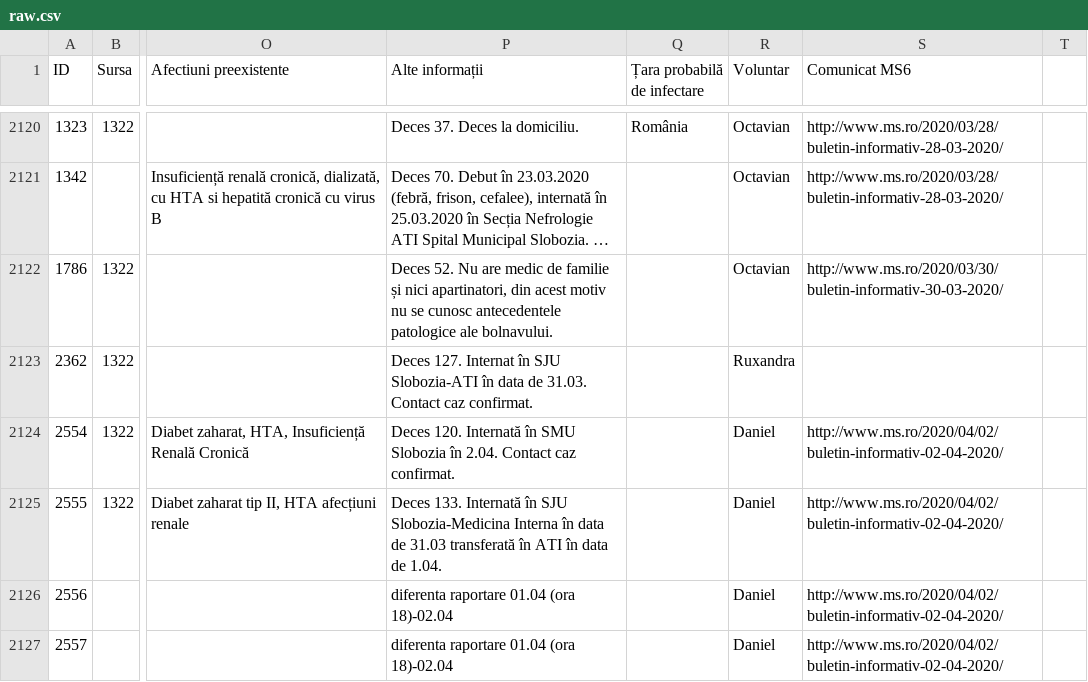
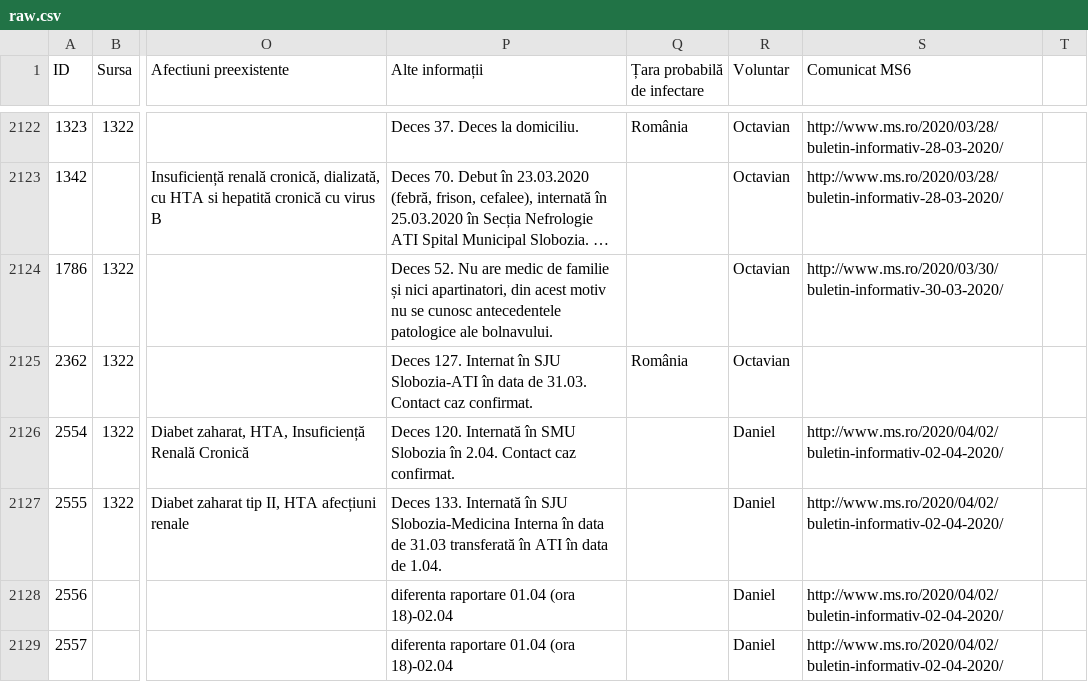
Before and after one commit to anjuspace/covid19, a CSV file: data/romania-data/raw.csv, drawn as a sheet; only a part is shown, gaps mark what is left out; long unchanged cells end in …; addresses are those after the commit; the diff covers the shown part only; the diff names each change by its address in the sheet, - before the commit and + after, or states it on an @@ line.

```diff
--- a/data/romania-data/raw.csv
+++ b/data/romania-data/raw.csv
-Q2125 (Țara probabilă de infectare): (empty)
+Q2125 (Țara probabilă de infectare): România
-R2125 (Voluntar): Ruxandra
+R2125 (Voluntar): Octavian
```
Also changed, not shown: 4 added rows, 4 removed rows and 9 edited cells elsewhere in this file, 3 other files.
